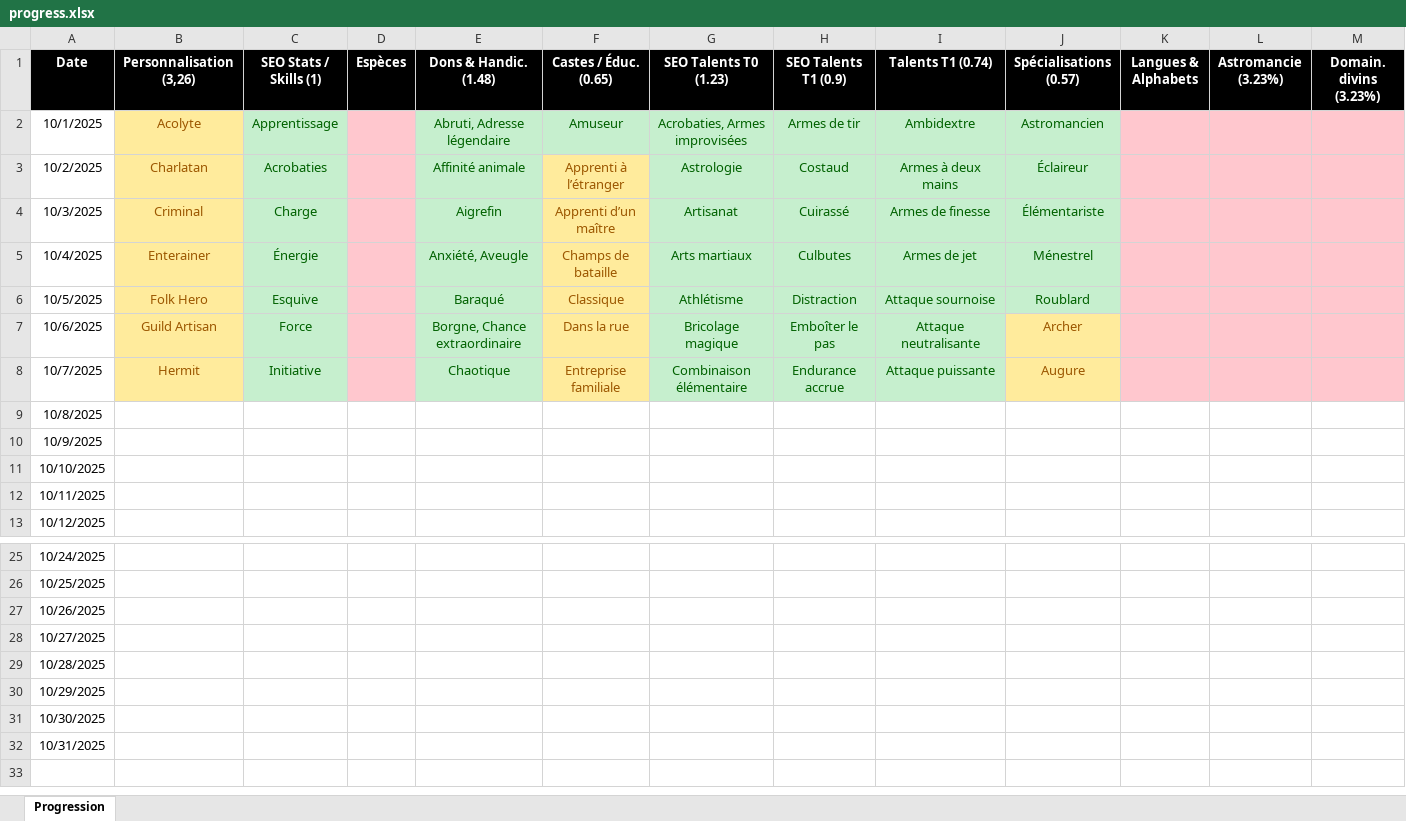
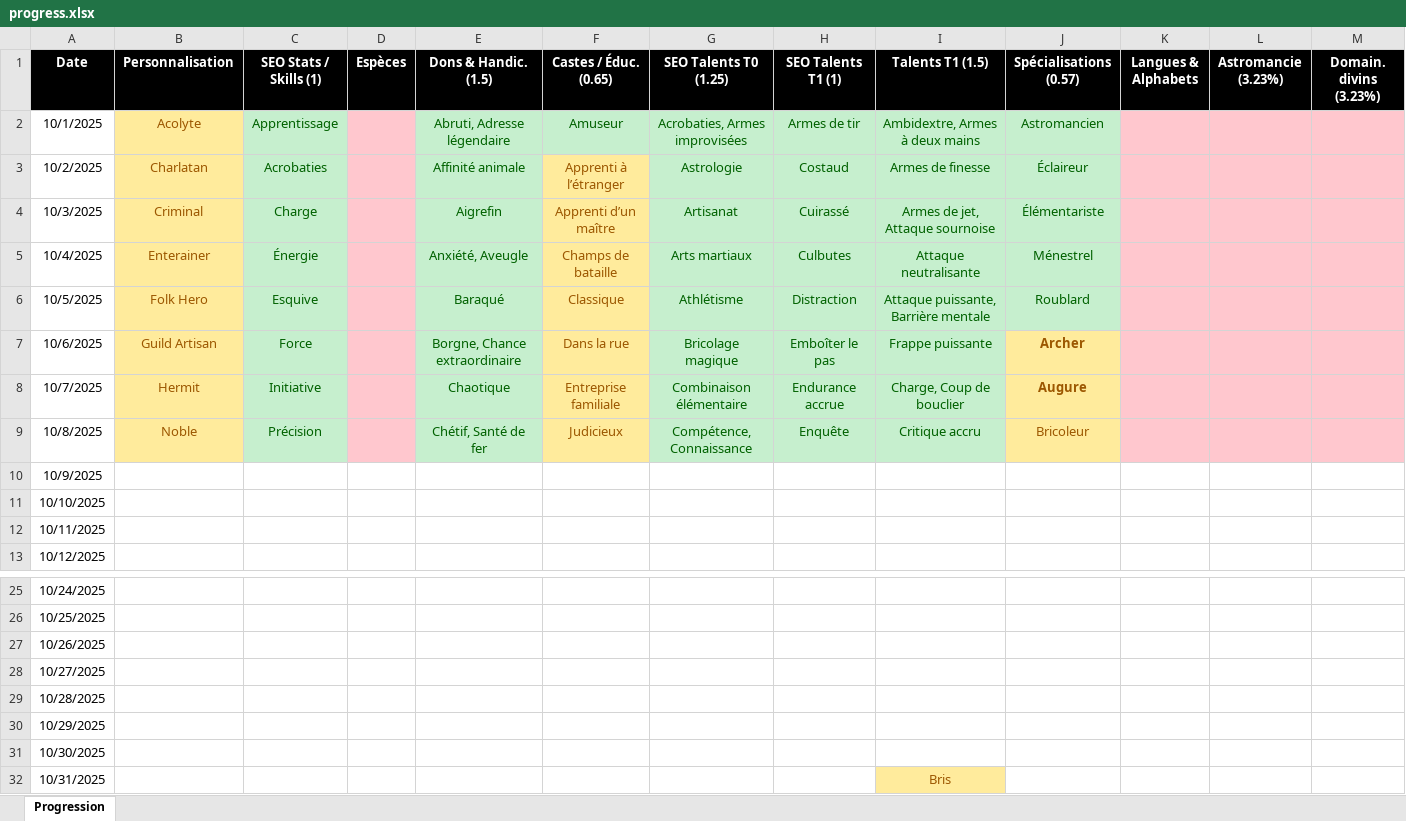
Before and after one commit to SkillCraftRPG/www, an Excel workbook: progress.xlsx, sheet Progression, drawn as a sheet; only a part is shown, gaps mark what is left out; values as stored, in another font and other column widths than the file's, no borders; the diff names each change by its address in the sheet, - before the commit and + after, or states it on an @@ line.

```diff
--- a/progress.xlsx (sheet Progression)
+++ b/progress.xlsx (sheet Progression)
-B1: Personnalisation (3,26)
+B1: Personnalisation
-E1: Dons & Handic. (1.48)
+E1: Dons & Handic. (1.5)
-G1: SEO Talents T0 (1.23)
+G1: SEO Talents T0 (1.25)
-H1: SEO Talents T1 (0.9)
+H1: SEO Talents T1 (1)
-I1: Talents T1 (0.74)
+I1: Talents T1 (1.5)
-I2 (Talents T1 (1.5)): Ambidextre
+I2 (Talents T1 (1.5)): Ambidextre, Armes à deux mains
-I3 (Talents T1 (1.5)): Armes à deux mains
+I3 (Talents T1 (1.5)): Armes de finesse
-I4 (Talents T1 (1.5)): Armes de finesse
+I4 (Talents T1 (1.5)): Armes de jet, Attaque sournoise
-I5 (Talents T1 (1.5)): Armes de jet
+I5 (Talents T1 (1.5)): Attaque neutralisante
-I6 (Talents T1 (1.5)): Attaque sournoise
+I6 (Talents T1 (1.5)): Attaque puissante, Barrière mentale
-I7 (Talents T1 (1.5)): Attaque neutralisante
+I7 (Talents T1 (1.5)): Frappe puissante
-J7:J8 bold: off
+J7:J8 bold: on
-I8 (Talents T1 (1.5)): Attaque puissante
+I8 (Talents T1 (1.5)): Charge, Coup de bouclier
-B9 (Personnalisation): (empty)
+B9 (Personnalisation): Noble
-B9 fill: none
+B9 fill: #FFEB9C
-C9 (SEO Stats / Skills (1)): (empty)
+C9 (SEO Stats / Skills (1)): Précision
-C9 fill: none
+C9 fill: #C6EFCE
-D9 fill: none
+D9 fill: #FFC7CE
-E9 (Dons & Handic. (1.5)): (empty)
+E9 (Dons & Handic. (1.5)): Chétif, Santé de fer
-E9 fill: none
+E9 fill: #C6EFCE
-F9 (Castes / Éduc. (0.65)): (empty)
+F9 (Castes / Éduc. (0.65)): Judicieux
-F9 fill: none
+F9 fill: #FFEB9C
-G9 (SEO Talents T0 (1.25)): (empty)
+G9 (SEO Talents T0 (1.25)): Compétence, Connaissance
-G9:I9 fill: none
+G9:I9 fill: #C6EFCE
-H9 (SEO Talents T1 (1)): (empty)
+H9 (SEO Talents T1 (1)): Enquête
-I9 (Talents T1 (1.5)): (empty)
+I9 (Talents T1 (1.5)): Critique accru
-J9 (Spécialisations (0.57)): (empty)
+J9 (Spécialisations (0.57)): Bricoleur
-J9 fill: none
+J9 fill: #FFEB9C
-K9:M9 fill: none
+K9:M9 fill: #FFC7CE
-I32 (Talents T1 (1.5)): (empty)
+I32 (Talents T1 (1.5)): Bris
-I32 fill: none
+I32 fill: #FFEB9C
```
Also changed, not shown: 7 other files.
